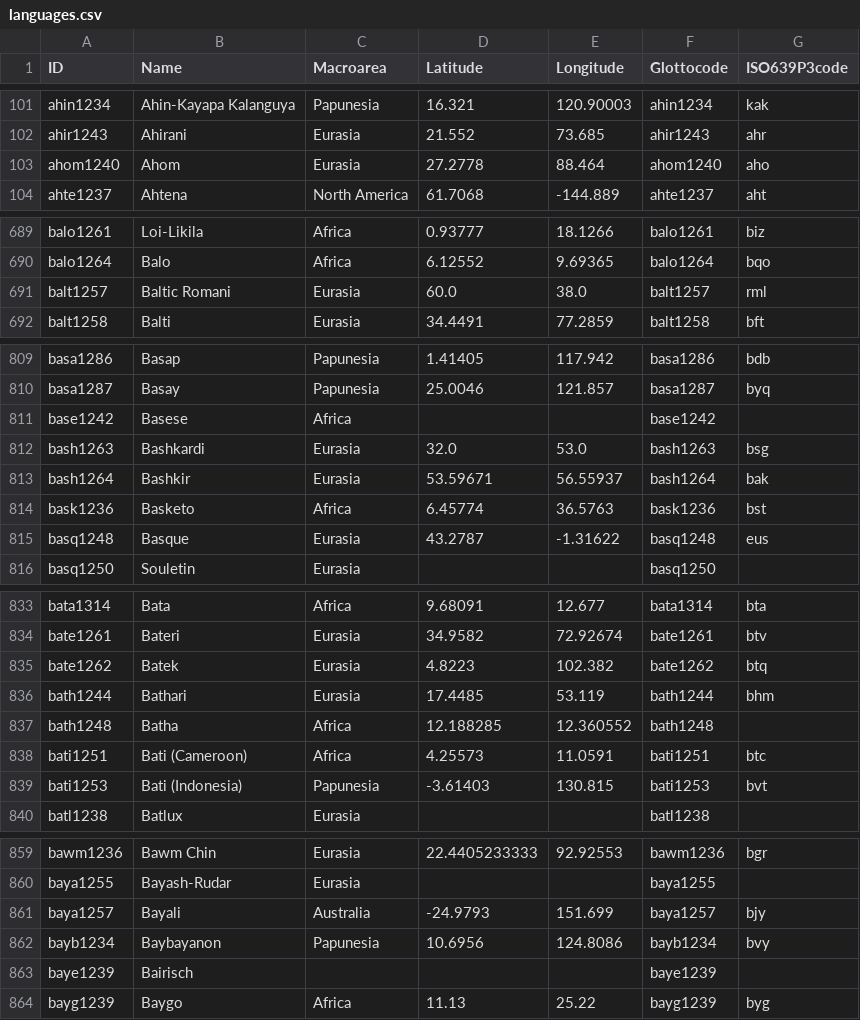
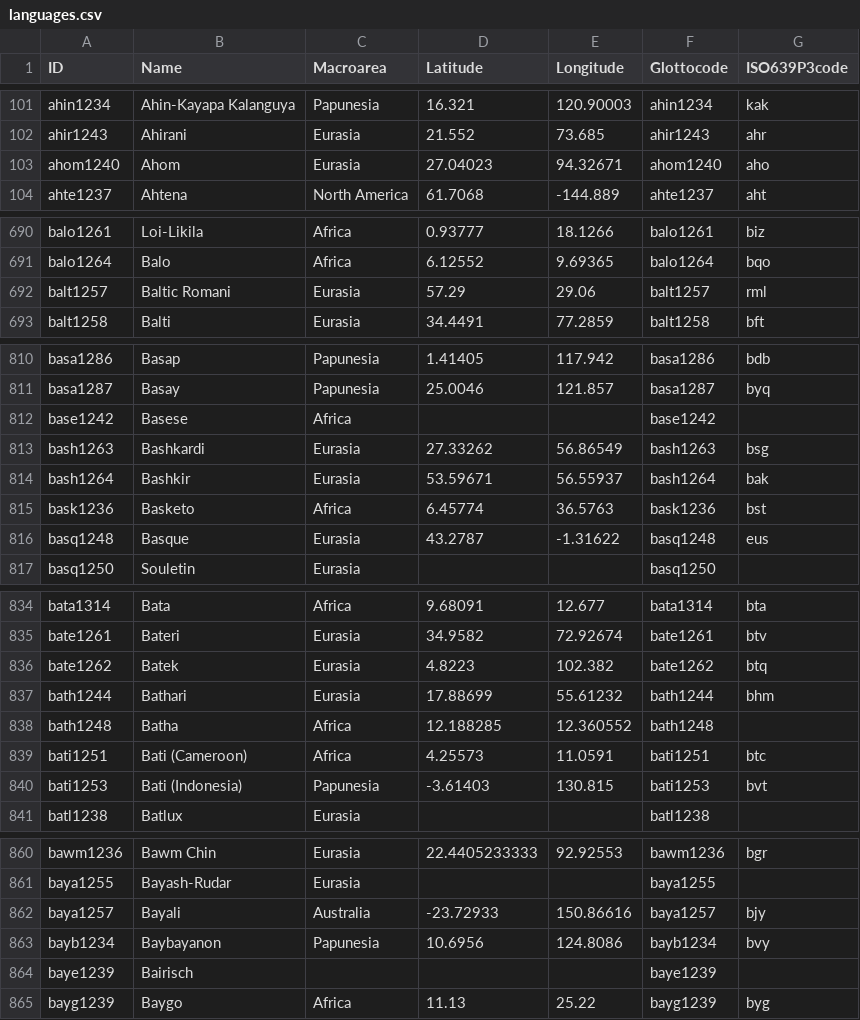
Before and after one commit to cldf-datasets/cldf_meta, a CSV file: cldf/languages.csv, drawn as a sheet; only a part is shown, gaps mark what is left out; the diff covers the shown part only.

```diff
--- a/cldf/languages.csv
+++ b/cldf/languages.csv
@@ -102,3 +102,3 @@ ahin1234,Ahin-Kayapa Kalanguya,Papunesia,16.321,120.90003,ahin1234,kak
 ahir1243,Ahirani,Eurasia,21.552,73.685,ahir1243,ahr
-ahom1240,Ahom,Eurasia,27.2778,88.464,ahom1240,aho
+ahom1240,Ahom,Eurasia,27.04023,94.32671,ahom1240,aho
 ahte1237,Ahtena,North America,61.7068,-144.889,ahte1237,aht
@@ -690,3 +691,3 @@ balo1261,Loi-Likila,Africa,0.93777,18.1266,balo1261,biz
 balo1264,Balo,Africa,6.12552,9.69365,balo1264,bqo
-balt1257,Baltic Romani,Eurasia,60.0,38.0,balt1257,rml
+balt1257,Baltic Romani,Eurasia,57.29,29.06,balt1257,rml
 balt1258,Balti,Eurasia,34.4491,77.2859,balt1258,bft
@@ -811,3 +812,3 @@ basa1287,Basay,Papunesia,25.0046,121.857,basa1287,byq
 base1242,Basese,Africa,,,base1242,
-bash1263,Bashkardi,Eurasia,32.0,53.0,bash1263,bsg
+bash1263,Bashkardi,Eurasia,27.33262,56.86549,bash1263,bsg
 bash1264,Bashkir,Eurasia,53.59671,56.55937,bash1264,bak
@@ -835,3 +836,3 @@ bate1261,Bateri,Eurasia,34.9582,72.92674,bate1261,btv
 bate1262,Batek,Eurasia,4.8223,102.382,bate1262,btq
-bath1244,Bathari,Eurasia,17.4485,53.119,bath1244,bhm
+bath1244,Bathari,Eurasia,17.88699,55.61232,bath1244,bhm
 bath1248,Batha,Africa,12.188285,12.360552,bath1248,
@@ -860,3 +861,3 @@ bawm1236,Bawm Chin,Eurasia,22.4405233333,92.92553,bawm1236,bgr
 baya1255,Bayash-Rudar,Eurasia,,,baya1255,
-baya1257,Bayali,Australia,-24.9793,151.699,baya1257,bjy
+baya1257,Bayali,Australia,-23.72933,150.86616,baya1257,bjy
 bayb1234,Baybayanon,Papunesia,10.6956,124.8086,bayb1234,bvy
```
Also changed, not shown: 8 added rows and 77 edited cells elsewhere in this file, cldf/datasets.csv, 4 other files.
